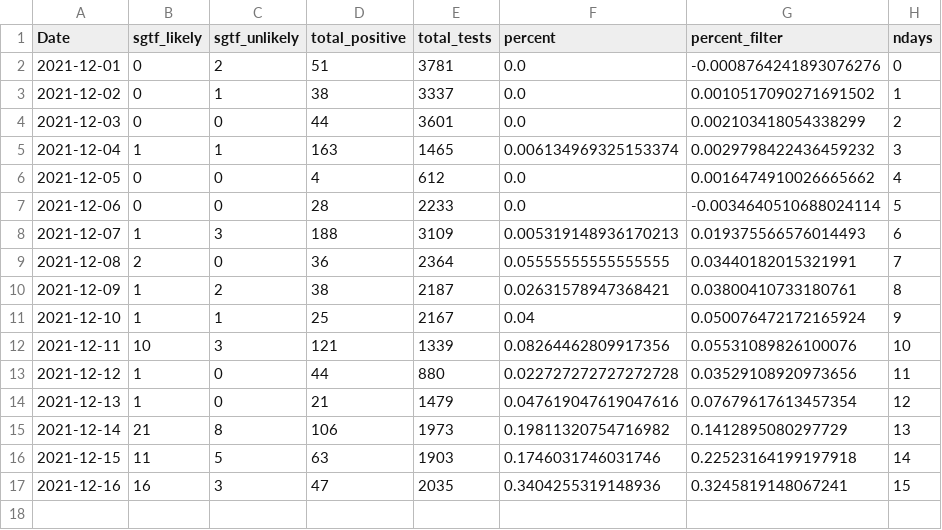
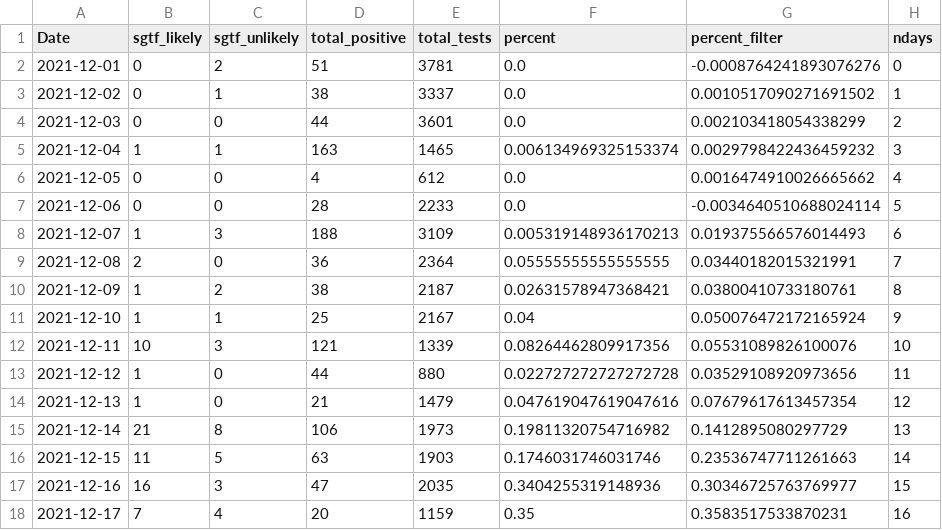
Before and after one commit to andersen-lab/lone_pine, a CSV file: resources/tests.csv, drawn as a sheet.

```diff
--- a/resources/tests.csv
+++ b/resources/tests.csv
@@ -15,3 +15,4 @@ Date,sgtf_likely,sgtf_unlikely,total_positive,total_tests,percent,percent_filter
 2021-12-14,21,8,106,1973,0.19811320754716982,0.1412895080297729,13
-2021-12-15,11,5,63,1903,0.1746031746031746,0.22523164199197918,14
-2021-12-16,16,3,47,2035,0.3404255319148936,0.3245819148067241,15
+2021-12-15,11,5,63,1903,0.1746031746031746,0.23536747711261663,14
+2021-12-16,16,3,47,2035,0.3404255319148936,0.30346725763769977,15
+2021-12-17,7,4,20,1159,0.35,0.3583517533870231,16
```
Also changed, not shown: resources/estimates.csv, resources/fit.csv, 1 other file.
